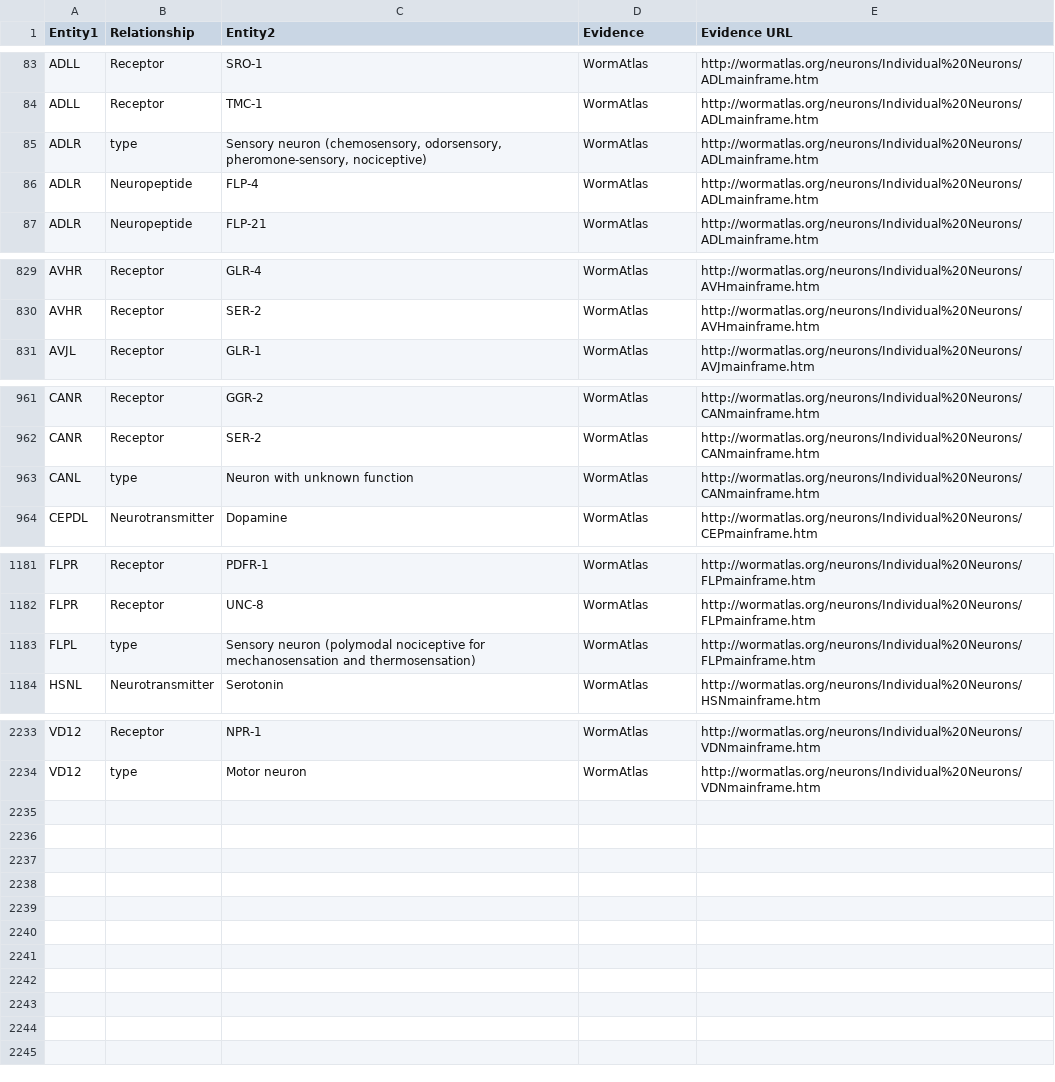
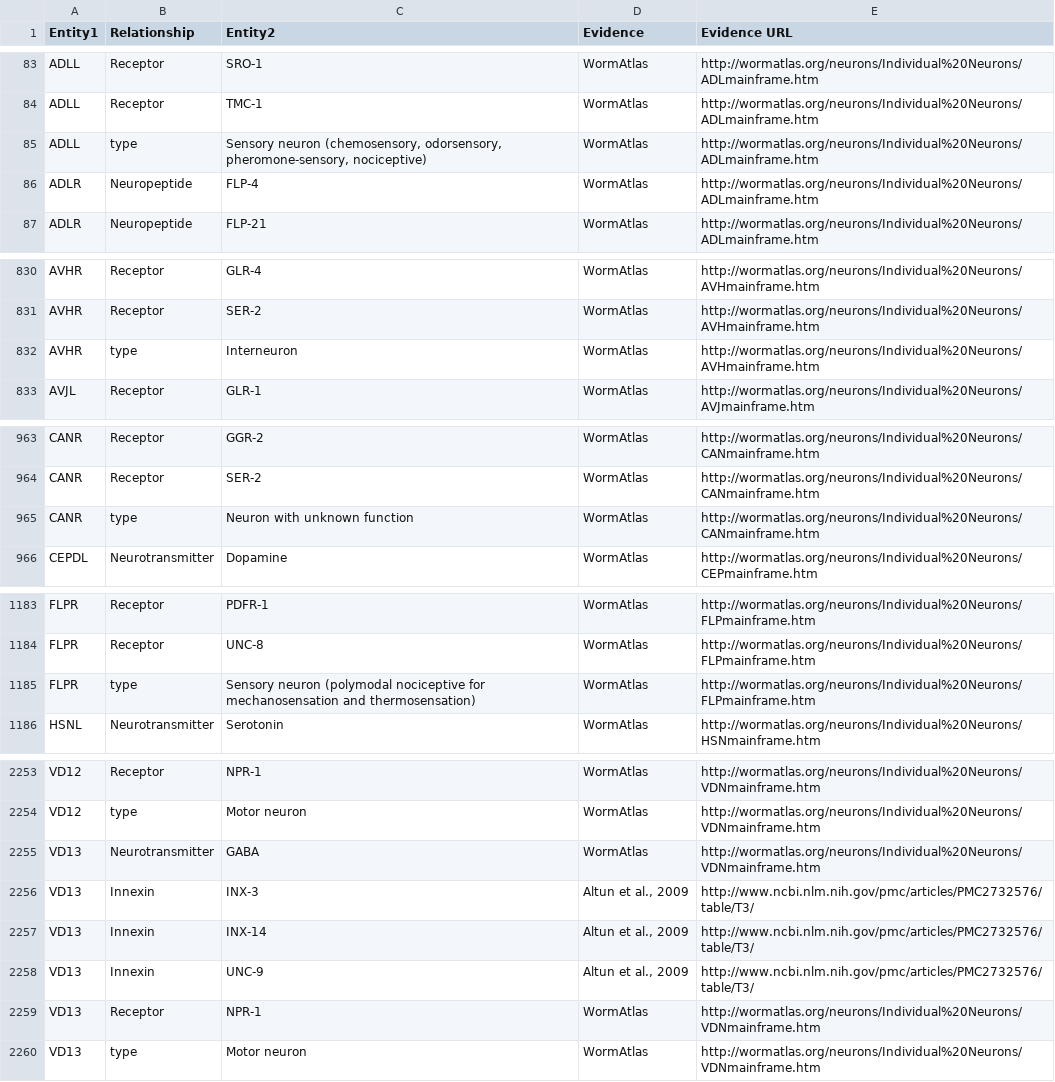
Before and after one commit to openworm/owmeta, a CSV file: OpenWormData/aux_data/Modified celegans db dump.csv, drawn as a sheet; only a part is shown, gaps mark what is left out; the diff covers the shown part only.

```diff
--- a/OpenWormData/aux_data/Modified celegans db dump.csv
+++ b/OpenWormData/aux_data/Modified celegans db dump.csv
@@ -84,3 +84,3 @@ ADLL,Receptor,SRO-1,WormAtlas,http://wormatlas.org/neurons/Individual%20Neurons/
 ADLL,Receptor,TMC-1,WormAtlas,http://wormatlas.org/neurons/Individual%20Neurons/ADLmainframe.htm
-ADLR,type,"Sensory neuron (chemosensory, odorsensory, pheromone-sensory, nociceptive)",WormAtlas,http://wormatlas.org/neurons/Individual%20Neurons/ADLmainframe.htm
+ADLL,type,"Sensory neuron (chemosensory, odorsensory, pheromone-sensory, nociceptive)",WormAtlas,http://wormatlas.org/neurons/Individual%20Neurons/ADLmainframe.htm
 ADLR,Neuropeptide,FLP-4,WormAtlas,http://wormatlas.org/neurons/Individual%20Neurons/ADLmainframe.htm
@@ -830,2 +831,3 @@ AVHR,Receptor,GLR-4,WormAtlas,http://wormatlas.org/neurons/Individual%20Neurons/
 AVHR,Receptor,SER-2,WormAtlas,http://wormatlas.org/neurons/Individual%20Neurons/AVHmainframe.htm
+AVHR,type,Interneuron,WormAtlas,http://wormatlas.org/neurons/Individual%20Neurons/AVHmainframe.htm
 AVJL,Receptor,GLR-1,WormAtlas,http://wormatlas.org/neurons/Individual%20Neurons/AVJmainframe.htm
@@ -962,3 +964,3 @@ CANR,Receptor,GGR-2,WormAtlas,http://wormatlas.org/neurons/Individual%20Neurons/
 CANR,Receptor,SER-2,WormAtlas,http://wormatlas.org/neurons/Individual%20Neurons/CANmainframe.htm
-CANL,type,Neuron with unknown function,WormAtlas,http://wormatlas.org/neurons/Individual%20Neurons/CANmainframe.htm
+CANR,type,Neuron with unknown function,WormAtlas,http://wormatlas.org/neurons/Individual%20Neurons/CANmainframe.htm
 CEPDL,Neurotransmitter,Dopamine,WormAtlas,http://wormatlas.org/neurons/Individual%20Neurons/CEPmainframe.htm
@@ -1182,3 +1184,3 @@ FLPR,Receptor,PDFR-1,WormAtlas,http://wormatlas.org/neurons/Individual%20Neurons
 FLPR,Receptor,UNC-8,WormAtlas,http://wormatlas.org/neurons/Individual%20Neurons/FLPmainframe.htm
-FLPL,type,Sensory neuron (polymodal nociceptive for mechanosensation and thermosensation),WormAtlas,http://wormatlas.org/neurons/Individual%20Neurons/FLPmainframe.htm
+FLPR,type,Sensory neuron (polymodal nociceptive for mechanosensation and thermosensation),WormAtlas,http://wormatlas.org/neurons/Individual%20Neurons/FLPmainframe.htm
 HSNL,Neurotransmitter,Serotonin,WormAtlas,http://wormatlas.org/neurons/Individual%20Neurons/HSNmainframe.htm
@@ -2234 +2254,7 @@ VD12,Receptor,NPR-1,WormAtlas,http://wormatlas.org/neurons/Individual%20Neurons/
 VD12,type,Motor neuron,WormAtlas,http://wormatlas.org/neurons/Individual%20Neurons/VDNmainframe.htm
+VD13,Neurotransmitter,GABA,WormAtlas,http://wormatlas.org/neurons/Individual%20Neurons/VDNmainframe.htm
+VD13,Innexin,INX-3,"Altun et al., 2009",http://www.ncbi.nlm.nih.gov/pmc/articles/PMC2732576/table/T3/
+VD13,Innexin,INX-14,"Altun et al., 2009",http://www.ncbi.nlm.nih.gov/pmc/articles/PMC2732576/table/T3/
+VD13,Innexin,UNC-9,"Altun et al., 2009",http://www.ncbi.nlm.nih.gov/pmc/articles/PMC2732576/table/T3/
+VD13,Receptor,NPR-1,WormAtlas,http://wormatlas.org/neurons/Individual%20Neurons/VDNmainframe.htm
+VD13,type,Motor neuron,WormAtlas,http://wormatlas.org/neurons/Individual%20Neurons/VDNmainframe.htm
```
Also changed, not shown: 19 added rows elsewhere in this file, 2 other files.
